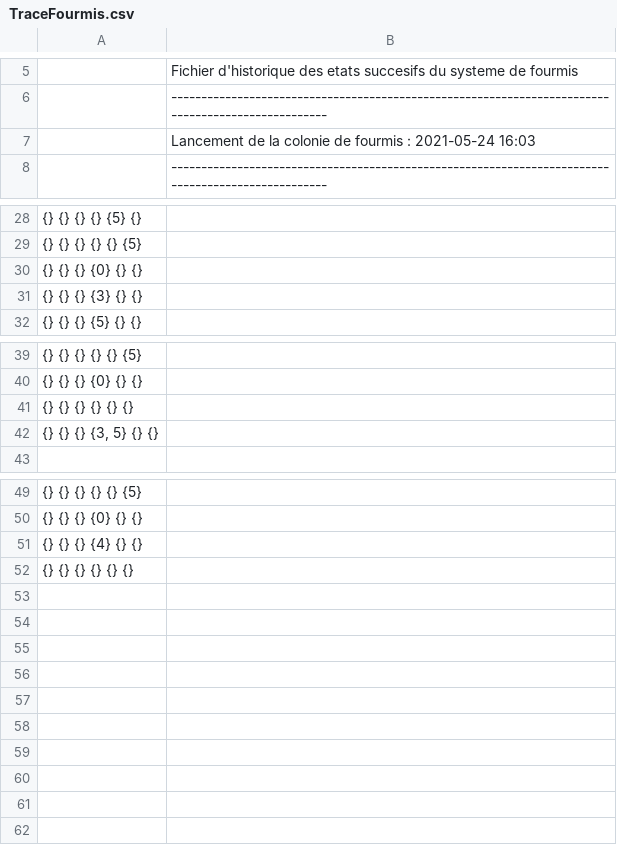
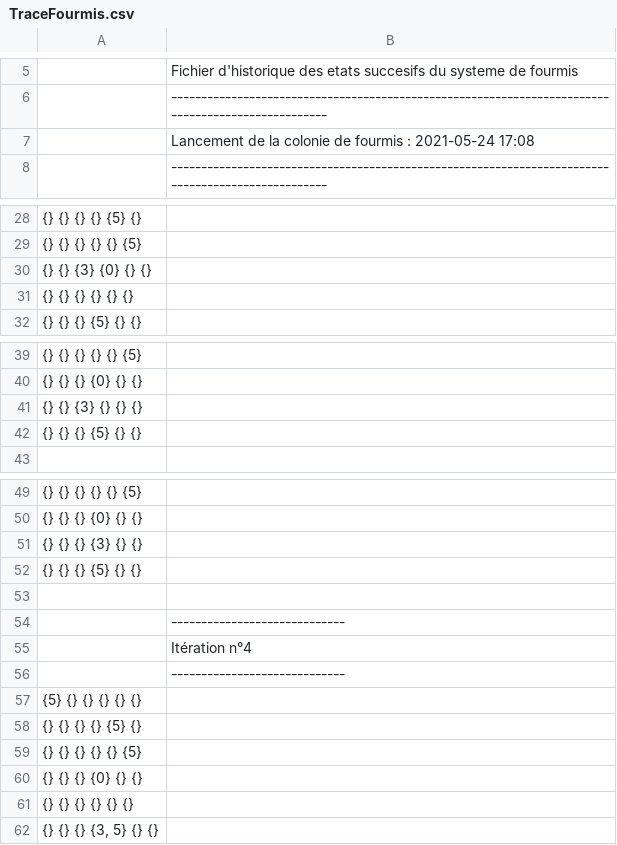
Before and after one commit to jvondermarck/ant-colony, a CSV file: TraceFourmis.csv, drawn as a sheet; only a part is shown, gaps mark what is left out.

```diff
--- a/TraceFourmis.csv
+++ b/TraceFourmis.csv
@@ -6,3 +6,3 @@
 |---------------------------------------------------------------------------------------------------|
-|                    Lancement de la colonie de fourmis : 2021-05-24 16:03                          |
+|                    Lancement de la colonie de fourmis : 2021-05-24 17:08                          |
 |---------------------------------------------------------------------------------------------------|
@@ -29,4 +29,4 @@
 	 {} {} {} {} {} {5}
-	 {} {} {} {0} {} {}
-	 {} {} {} {3} {} {}
+	 {} {} {3} {0} {} {}
+	 {} {} {} {} {} {}
 	 {} {} {} {5} {} {}
@@ -40,4 +40,4 @@
 	 {} {} {} {0} {} {}
-	 {} {} {} {} {} {}
-	 {} {} {} {3, 5} {} {}
+	 {} {} {3} {} {} {}
+	 {} {} {} {5} {} {}
 
@@ -50,3 +50,13 @@
 	 {} {} {} {0} {} {}
-	 {} {} {} {4} {} {}
+	 {} {} {} {3} {} {}
+	 {} {} {} {5} {} {}
+
+|-----------------------------|
+|        Itération n°4        |
+|-----------------------------|
+	 {5} {} {} {} {} {}
+	 {} {} {} {} {5} {}
+	 {} {} {} {} {} {5}
+	 {} {} {} {0} {} {}
 	 {} {} {} {} {} {}
+	 {} {} {} {3, 5} {} {}
```
Also changed, not shown: 1 other file.
